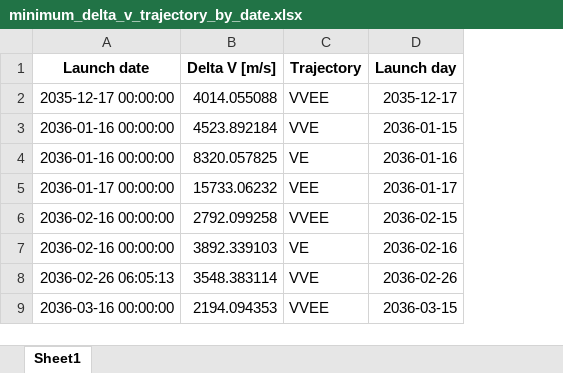
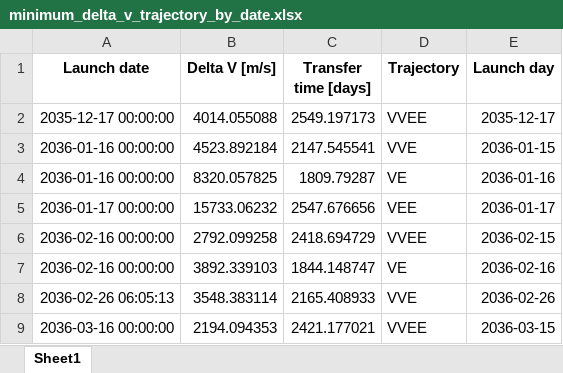
Before and after one commit to DKrasauskas/Fire-And-Ice, an Excel workbook: GoingToJupiter/minimum_delta_v_trajectory_by_date.xlsx, sheet Sheet1, drawn as a sheet; only a part is shown; values as stored, in another font and other column widths than the file's, no borders; the diff names each change by its address in the sheet, - before the commit and + after, or states it on an @@ line.

Commit message:
new launch window graph

```diff
--- a/GoingToJupiter/minimum_delta_v_trajectory_by_date.xlsx (sheet Sheet1)
+++ b/GoingToJupiter/minimum_delta_v_trajectory_by_date.xlsx (sheet Sheet1)
+column C (Transfer time [days]), rows 2-9: 2549.197173 | 2147.545541 | 1809.79287 | 2547.676656 | 2418.694729 | 1844.148747 | 2165.408933 | 2421.177021
```
Also changed, not shown: 1 other file.
